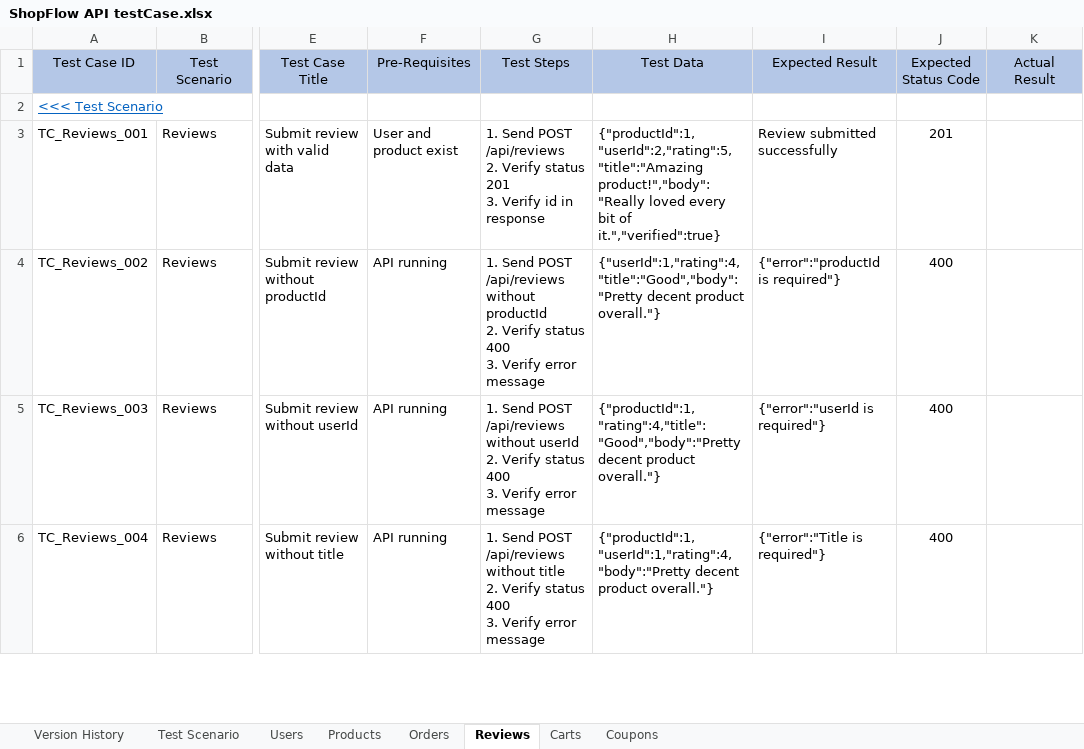
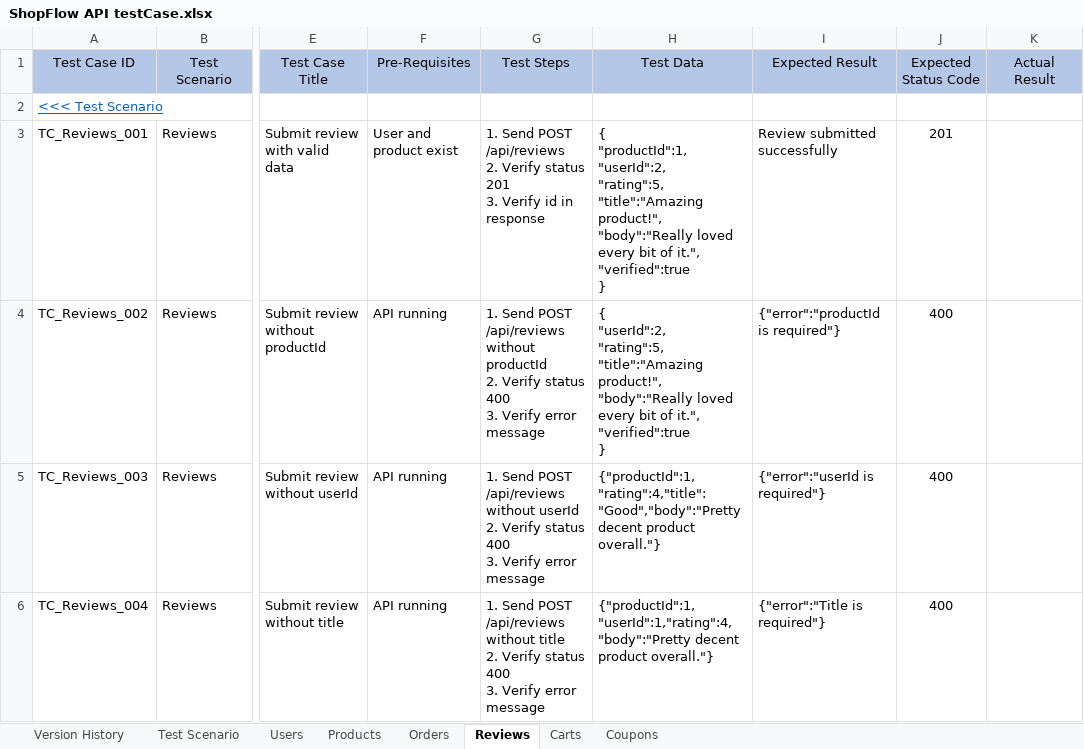
Before and after one commit to qa-eden/ShopFlow-API, an Excel workbook: ShopFlow API testCase.xlsx, sheet Reviews, drawn as a sheet; only a part is shown, gaps mark what is left out; values as stored, in another font and other column widths than the file's, no borders; ↵ is a line break in a cell; the diff names each change by its address in the sheet, - before the commit and + after, or states it on an @@ line.

Commit message:
Review TC Updated

```diff
--- a/ShopFlow API testCase.xlsx (sheet Reviews)
+++ b/ShopFlow API testCase.xlsx (sheet Reviews)
-H3 (Test Data): {"productId":1,"userId":2,"rating":5,"title":"Amazing product!","body":"Really loved every bit of it.","verified":true}
+H3 (Test Data): { ↵ "productId":1, ↵ "userId":2, ↵ "rating":5, ↵ "title":"Amazing product!", ↵ "body":"Really loved every bit of it.", ↵ "verified":true ↵ }
-H4 (Test Data): {"userId":1,"rating":4,"title":"Good","body":"Pretty decent product overall."}
+H4 (Test Data): { ↵ "userId":2, ↵ "rating":5, ↵ "title":"Amazing product!", ↵ "body":"Really loved every bit of it.", ↵ "verified":true ↵ }
```
Also changed, not shown: sheet Carts, 2 other files.
